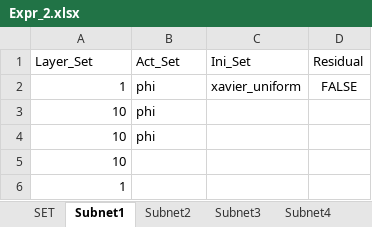
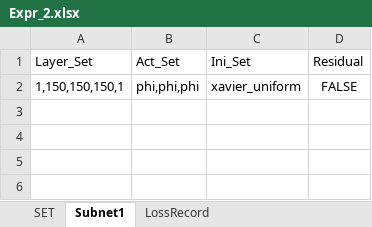
Before and after one commit to liangaomng/lulu_ms1, an Excel workbook: Expr1d/Expr_2.xlsx, sheet Subnet1, drawn as a sheet; values as stored, in another font and other column widths than the file's, no borders; the diff names each change by its address in the sheet, - before the commit and + after, or states it on an @@ line.

```diff
--- a/Expr1d/Expr_2.xlsx (sheet Subnet1)
+++ b/Expr1d/Expr_2.xlsx (sheet Subnet1)
-sheet tab: Subnet2
-sheet tab: Subnet3
-sheet tab: Subnet4
-A2 (Layer_Set): 1
+A2 (Layer_Set): 1,150,150,150,1
-B2 (Act_Set): phi
+B2 (Act_Set): phi,phi,phi
-row 3: 10 | phi
-row 4: 10 | phi
-row 5: 10
-row 6: 1
```
Also changed, not shown: sheet LossRecord, sheet SET, Expr1d/Expr_1.xlsx, 13 other files.
